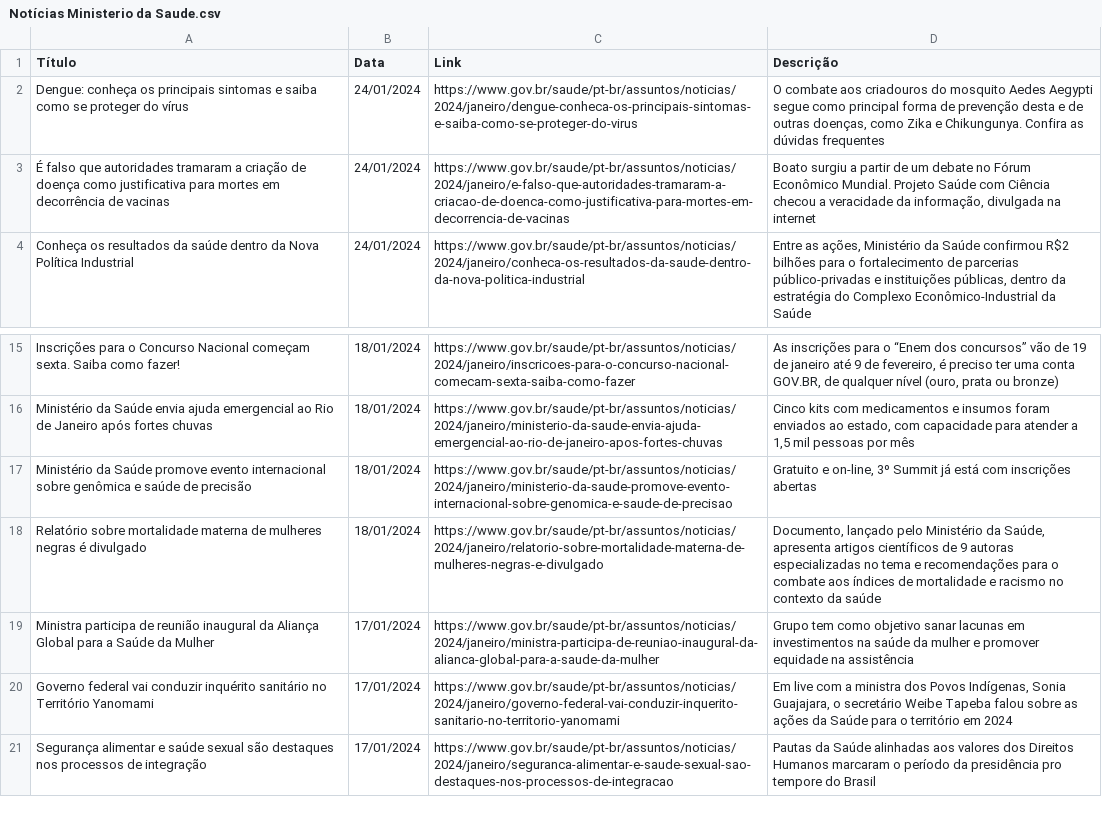
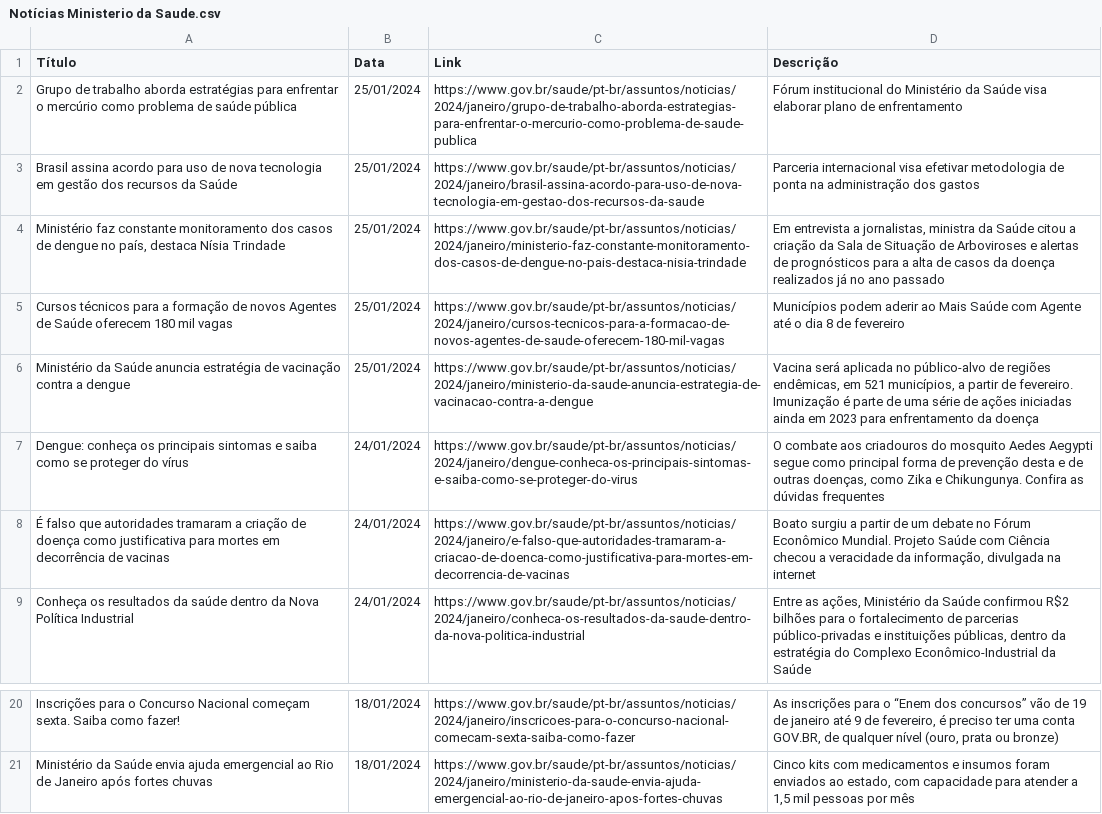
Before and after one commit to Diorgerb/DADOSreg, a CSV file: Notícias Ministerio da Saude.csv, drawn as a sheet; only a part is shown, gaps mark what is left out.

Commit message:
Atualizando arquivo CSV com informações extraídas

```diff
--- a/Notícias Ministerio da Saude.csv
+++ b/Notícias Ministerio da Saude.csv
@@ -1,2 +1,7 @@
 Título,Data,Link,Descrição
+Grupo de trabalho aborda estratégias para enfrentar o mercúrio como problema de saúde pública,25/01/2024,https://www.gov.br/saude/pt-br/assuntos/noticias/2024/janeiro/grupo-de-trabalho-aborda-estrategias-para-enfrentar-o-mercurio-como-problema-de-saude-publica,Fórum institucional do Ministério da Saúde visa elaborar plano de enfrentamento
+Brasil assina acordo para uso de nova tecnologia em gestão dos recursos da Saúde,25/01/2024,https://www.gov.br/saude/pt-br/assuntos/noticias/2024/janeiro/brasil-assina-acordo-para-uso-de-nova-tecnologia-em-gestao-dos-recursos-da-saude,Parceria internacional visa efetivar metodologia de ponta na administração dos gastos
+"Ministério faz constante monitoramento dos casos de dengue no país, destaca Nísia Trindade",25/01/2024,https://www.gov.br/saude/pt-br/assuntos/noticias/2024/janeiro/ministerio-faz-constante-monitoramento-dos-casos-de-dengue-no-pais-destaca-nisia-trindade,"Em entrevista a jornalistas, ministra da Saúde citou a criação da Sala de Situação de Arboviroses e alertas de prognósticos para a alta de casos da doença realizados já no ano passado"
+Cursos técnicos para a formação de novos Agentes de Saúde oferecem 180 mil vagas,25/01/2024,https://www.gov.br/saude/pt-br/assuntos/noticias/2024/janeiro/cursos-tecnicos-para-a-formacao-de-novos-agentes-de-saude-oferecem-180-mil-vagas,Municípios podem aderir ao Mais Saúde com Agente até o dia 8 de fevereiro
+Ministério da Saúde anuncia estratégia de vacinação contra a dengue,25/01/2024,https://www.gov.br/saude/pt-br/assuntos/noticias/2024/janeiro/ministerio-da-saude-anuncia-estrategia-de-vacinacao-contra-a-dengue,"Vacina será aplicada no público-alvo de regiões endêmicas, em 521 municípios, a partir de fevereiro. Imunização é parte de uma série de ações iniciadas ainda em 2023 para enfrentamento da doença"
 Dengue: conheça os principais sintomas e saiba como se proteger do vírus,24/01/2024,https://www.gov.br/saude/pt-br/assuntos/noticias/2024/janeiro/dengue-conheca-os-principais-sintomas-e-saiba-como-se-proteger-do-virus,"O combate aos criadouros do mosquito Aedes Aegypti segue como principal forma de prevenção desta e de outras doenças, como Zika e Chikungunya. Confira as dúvidas frequentes"
@@ -16,6 +21 @@ Inscrições para o Concurso Nacional começam sexta. Saiba como fazer!,18/01/20
 Ministério da Saúde envia ajuda emergencial ao Rio de Janeiro após fortes chuvas,18/01/2024,https://www.gov.br/saude/pt-br/assuntos/noticias/2024/janeiro/ministerio-da-saude-envia-ajuda-emergencial-ao-rio-de-janeiro-apos-fortes-chuvas,"Cinco kits com medicamentos e insumos foram enviados ao estado, com capacidade para atender a 1,5 mil pessoas por mês"
-Ministério da Saúde promove evento internacional sobre genômica e saúde de precisão,18/01/2024,https://www.gov.br/saude/pt-br/assuntos/noticias/2024/janeiro/ministerio-da-saude-promove-evento-internacional-sobre-genomica-e-saude-de-precisao,"Gratuito e on-line, 3º Summit já está com inscrições abertas"
-Relatório sobre mortalidade materna de mulheres negras é divulgado,18/01/2024,https://www.gov.br/saude/pt-br/assuntos/noticias/2024/janeiro/relatorio-sobre-mortalidade-materna-de-mulheres-negras-e-divulgado,"Documento, lançado pelo Ministério da Saúde, apresenta artigos científicos de 9 autoras especializadas no tema e recomendações para o combate aos índices de mortalidade e racismo no contexto da saúde"
-Ministra participa de reunião inaugural da Aliança Global para a Saúde da Mulher,17/01/2024,https://www.gov.br/saude/pt-br/assuntos/noticias/2024/janeiro/ministra-participa-de-reuniao-inaugural-da-alianca-global-para-a-saude-da-mulher,Grupo tem como objetivo sanar lacunas em investimentos na saúde da mulher e promover equidade na assistência
-Governo federal vai conduzir inquérito sanitário no Território Yanomami,17/01/2024,https://www.gov.br/saude/pt-br/assuntos/noticias/2024/janeiro/governo-federal-vai-conduzir-inquerito-sanitario-no-territorio-yanomami,"Em live com a ministra dos Povos Indígenas, Sonia Guajajara, o secretário Weibe Tapeba falou sobre as ações da Saúde para o território em 2024"
-Segurança alimentar e saúde sexual são destaques nos processos de integração,17/01/2024,https://www.gov.br/saude/pt-br/assuntos/noticias/2024/janeiro/seguranca-alimentar-e-saude-sexual-sao-destaques-nos-processos-de-integracao,Pautas da Saúde alinhadas aos valores dos Direitos Humanos marcaram o período da presidência pro tempore do Brasil
```
